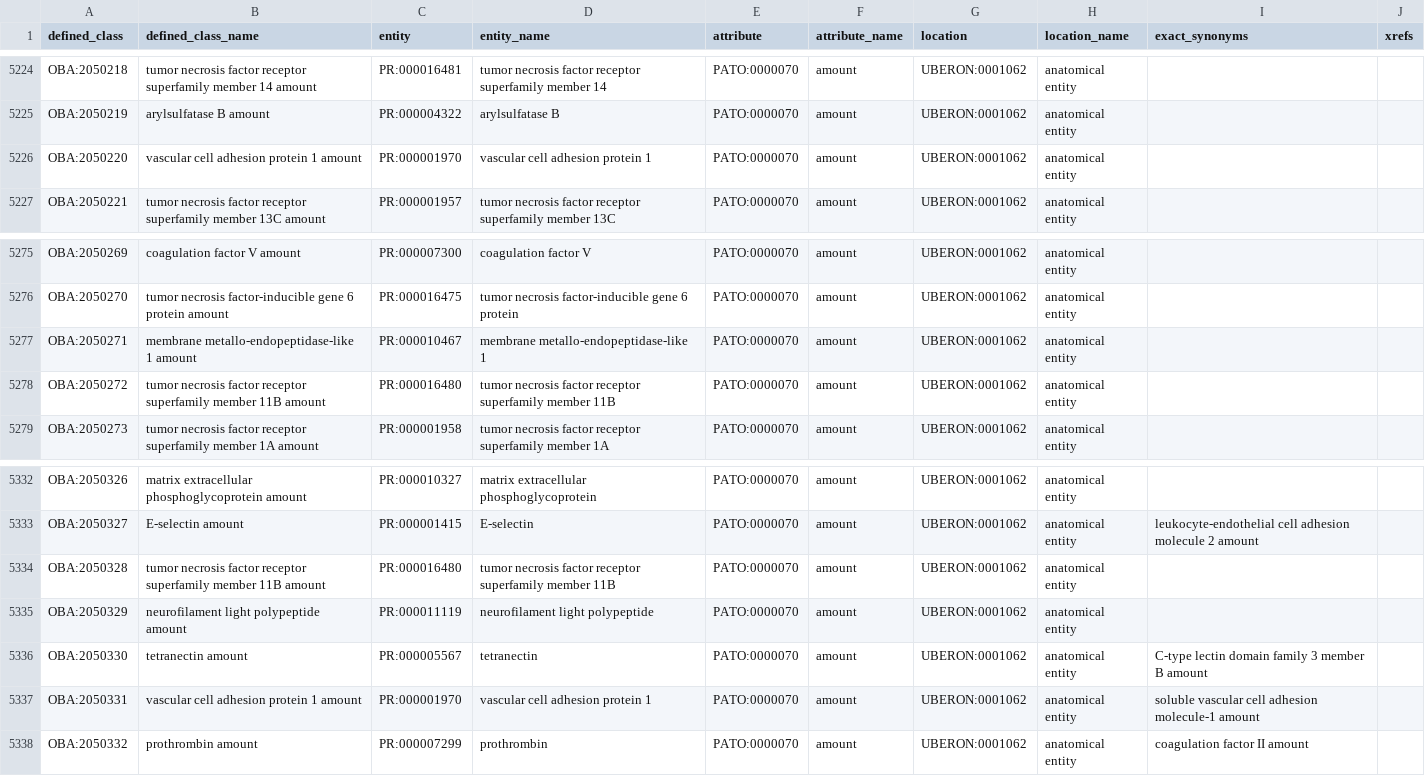
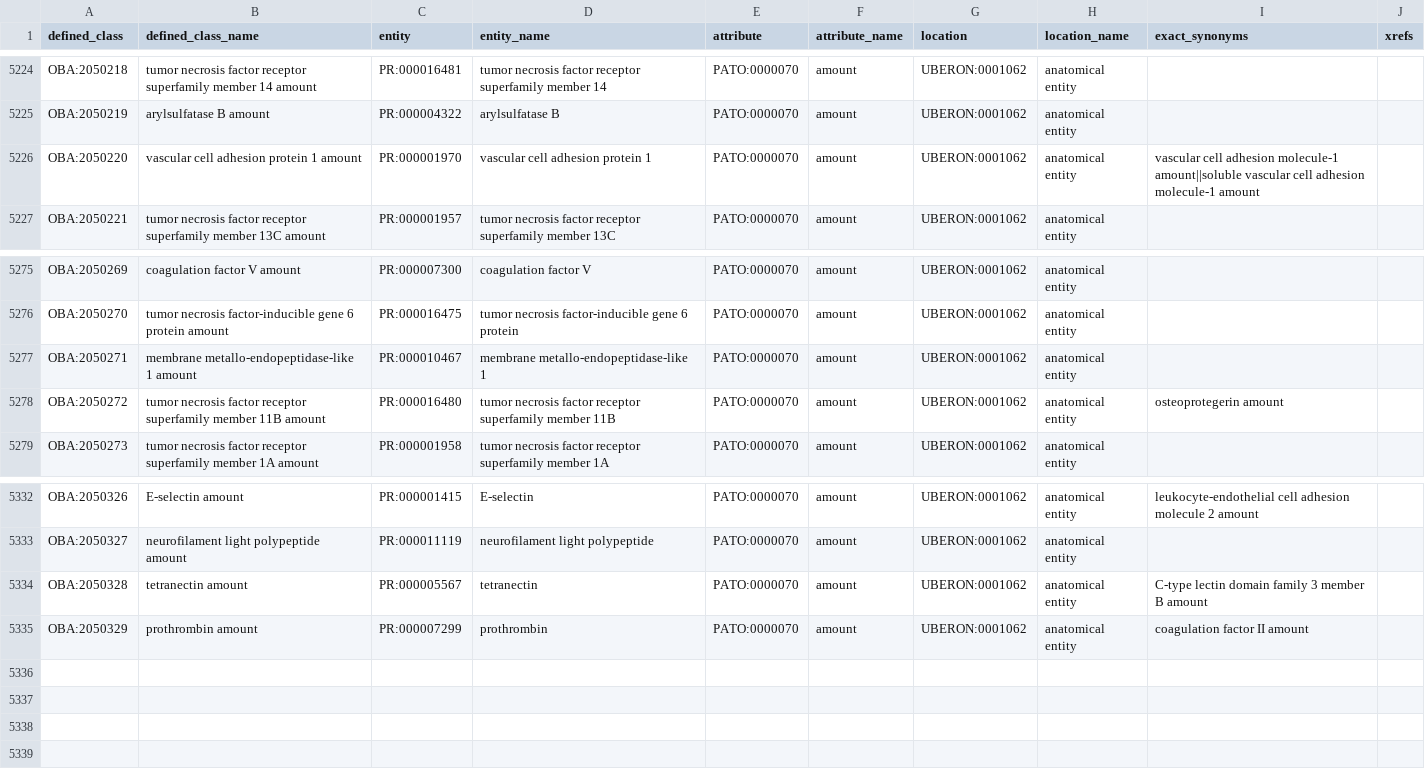
Before and after one commit to obophenotype/bio-attribute-ontology, a TSV file: src/patterns/data/default/entity_attribute_location.tsv, drawn as a sheet; only a part is shown, gaps mark what is left out; the diff covers the shown part only; the diff names each change by its address in the sheet, - before the commit and + after, or states it on an @@ line.

```diff
--- a/src/patterns/data/default/entity_attribute_location.tsv
+++ b/src/patterns/data/default/entity_attribute_location.tsv
-I5226 (exact_synonyms): (empty)
+I5226 (exact_synonyms): vascular cell adhesion molecule-1 amount||soluble vascular cell adhesion molecule-1 amount
-I5278 (exact_synonyms): (empty)
+I5278 (exact_synonyms): osteoprotegerin amount
-B5332 (defined_class_name): matrix extracellular phosphoglycoprotein amount
+B5332 (defined_class_name): E-selectin amount
-C5332 (entity): PR:000010327
+C5332 (entity): PR:000001415
-D5332 (entity_name): matrix extracellular phosphoglycoprotein
+D5332 (entity_name): E-selectin
-I5332 (exact_synonyms): (empty)
+I5332 (exact_synonyms): leukocyte-endothelial cell adhesion molecule 2 amount
-B5333 (defined_class_name): E-selectin amount
+B5333 (defined_class_name): neurofilament light polypeptide amount
-C5333 (entity): PR:000001415
+C5333 (entity): PR:000011119
-D5333 (entity_name): E-selectin
+D5333 (entity_name): neurofilament light polypeptide
-I5333 (exact_synonyms): leukocyte-endothelial cell adhesion molecule 2 amount
+I5333 (exact_synonyms): (empty)
-B5334 (defined_class_name): tumor necrosis factor receptor superfamily member 11B amount
+B5334 (defined_class_name): tetranectin amount
-C5334 (entity): PR:000016480
+C5334 (entity): PR:000005567
-D5334 (entity_name): tumor necrosis factor receptor superfamily member 11B
+D5334 (entity_name): tetranectin
-I5334 (exact_synonyms): (empty)
+I5334 (exact_synonyms): C-type lectin domain family 3 member B amount
-B5335 (defined_class_name): neurofilament light polypeptide amount
+B5335 (defined_class_name): prothrombin amount
-C5335 (entity): PR:000011119
+C5335 (entity): PR:000007299
-D5335 (entity_name): neurofilament light polypeptide
+D5335 (entity_name): prothrombin
-I5335 (exact_synonyms): (empty)
+I5335 (exact_synonyms): coagulation factor II amount
-row 5336: OBA:2050330 | tetranectin amount | PR:000005567 | tetranectin | PATO:0000070 | amount | UBERON:0001062 | anatomical entity | C-type lectin domain family 3 member B amount
-row 5337: OBA:2050331 | vascular cell adhesion protein 1 amount | PR:000001970 | vascular cell adhesion protein 1 | PATO:0000070 | amount | UBERON:0001062 | anatomical entity | soluble vascular cell adhesion molecule-1 amount
-row 5338: OBA:2050332 | prothrombin amount | PR:000007299 | prothrombin | PATO:0000070 | amount | UBERON:0001062 | anatomical entity | coagulation factor II amount
```
Also changed, not shown: 31 edited cells elsewhere in this file.
